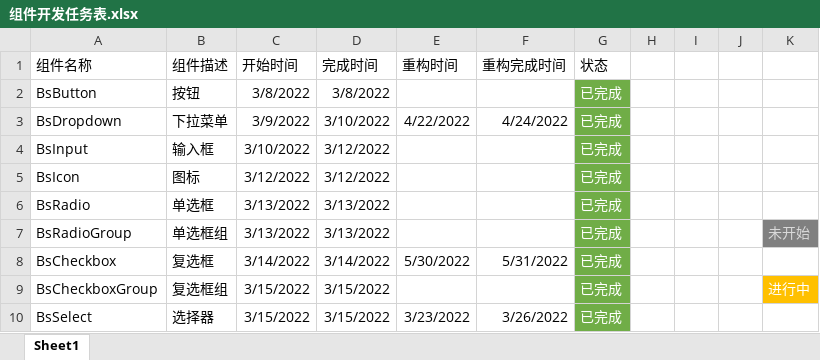
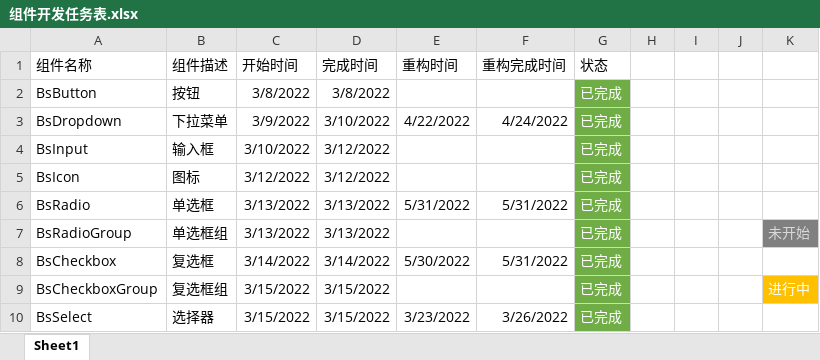
Before and after one commit to 941477276/vue3-my-zhuanlan, an Excel workbook: 组件开发任务表.xlsx, sheet Sheet1, drawn as a sheet; only a part is shown; values as stored, in another font and other column widths than the file's, no borders; the diff names each change by its address in the sheet, - before the commit and + after, or states it on an @@ line.

```diff
--- a/组件开发任务表.xlsx (sheet Sheet1)
+++ b/组件开发任务表.xlsx (sheet Sheet1)
-E6 (重构时间): (empty)
+E6 (重构时间): 5/31/2022
-F6 (重构完成时间): (empty)
+F6 (重构完成时间): 5/31/2022
```
Also changed, not shown: 5 other files.
